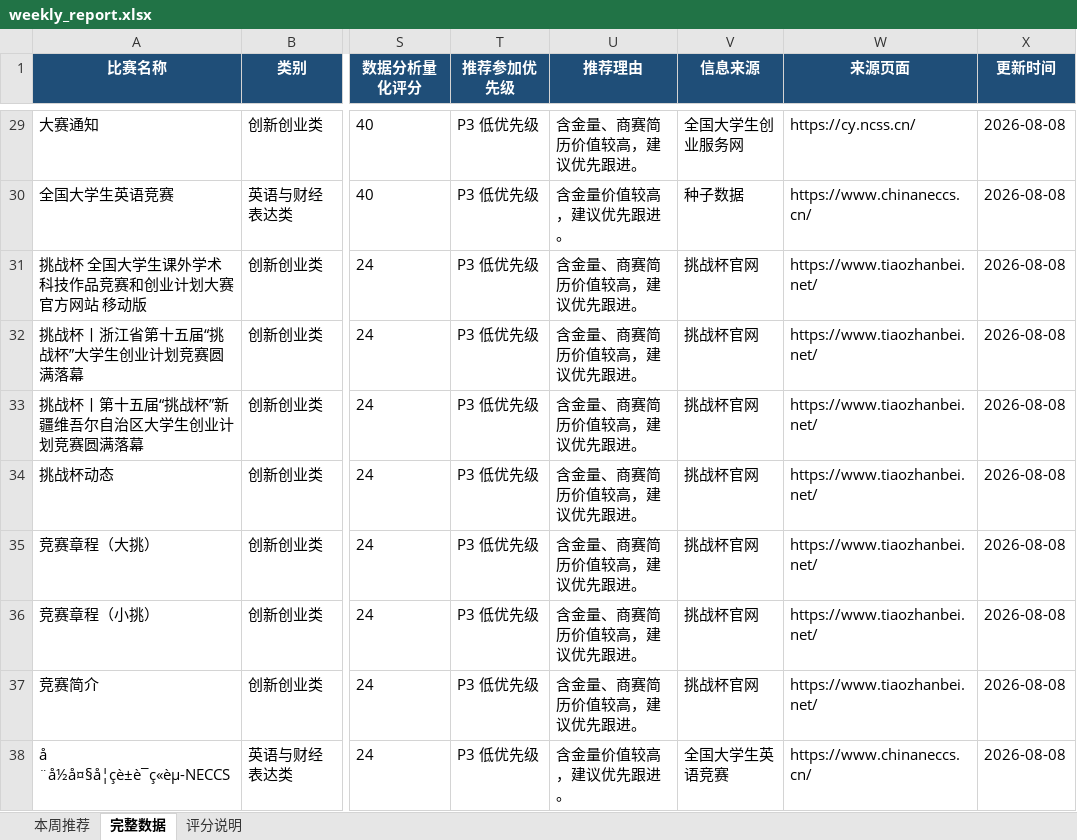
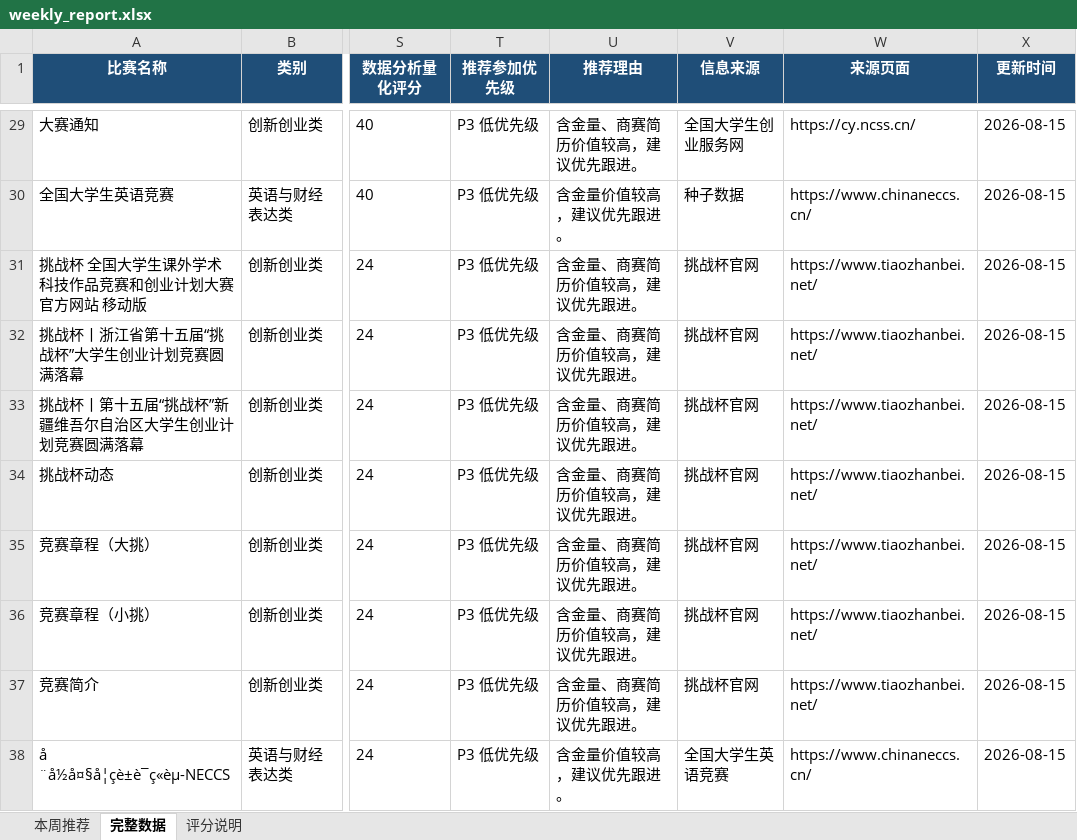
Before and after one commit to gddsn/competition-radar, an Excel workbook: reports/weekly_report.xlsx, sheet 完整数据, drawn as a sheet; only a part is shown, gaps mark what is left out; values as stored, in another font and other column widths than the file's, no borders; the diff covers the shown part only; the diff names each change by its address in the sheet, - before the commit and + after, or states it on an @@ line.

```diff
--- a/reports/weekly_report.xlsx (sheet 完整数据)
+++ b/reports/weekly_report.xlsx (sheet 完整数据)
-X29:X38 (更新时间): 2026-08-08
+X29:X38 (更新时间): 2026-08-15
```
Also changed, not shown: 29 edited cells elsewhere in this sheet, sheet 本周推荐, reports/schedule_report.xlsx, 4 other files.
